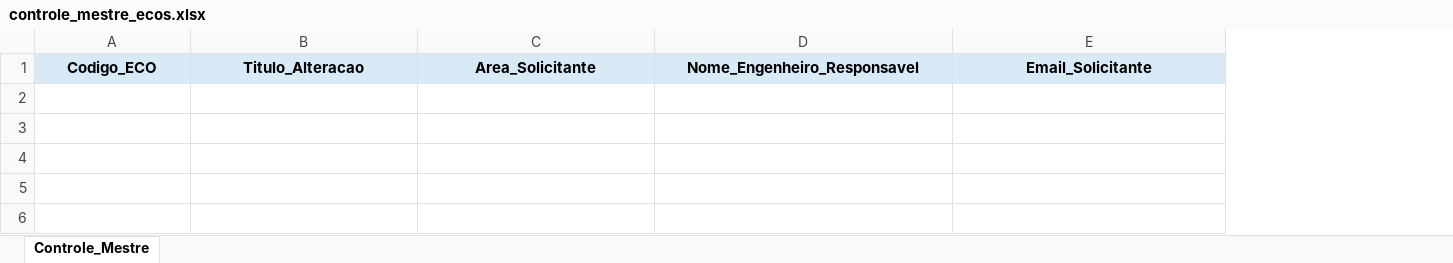
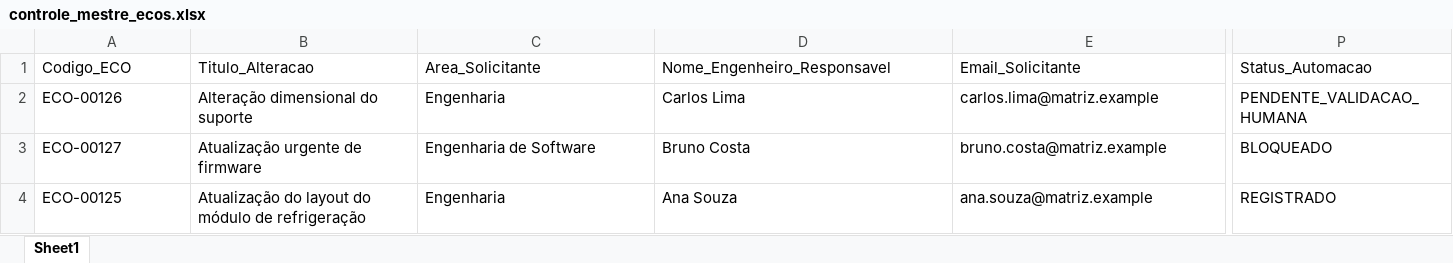
Before and after one commit to KarolVSDev/Avaliacao_03, an Excel workbook: 02_AUTOMACAO_ECOS/data/controle_mestre_ecos.xlsx, sheet Sheet1, drawn as a sheet; only a part is shown, gaps mark what is left out; values as stored, in another font and other column widths than the file's, no borders; rows hold the shown columns only; the diff covers the shown part only; the diff names each change by its address in the sheet, - before the commit and + after, or states it on an @@ line.

```diff
--- a/02_AUTOMACAO_ECOS/data/controle_mestre_ecos.xlsx (sheet Sheet1)
+++ b/02_AUTOMACAO_ECOS/data/controle_mestre_ecos.xlsx (sheet Sheet1)
-sheet tab: Controle_Mestre
+sheet tab: Sheet1
+column P (Status_Automacao), empty
@@ A1:E1 fill: #D9EAF7 → none, bold: on → off, alignment: center → left @@
+row 2: ECO-00126 | Alteração dimensional do suporte | Engenharia | Carlos Lima | carlos.lima@matriz.example | PENDENTE_VALIDACAO_HUMANA
+row 3: ECO-00127 | Atualização urgente de firmware | Engenharia de Software | Bruno Costa | bruno.costa@matriz.example | BLOQUEADO
+row 4: ECO-00125 | Atualização do layout do módulo de refrigeração | Engenharia | Ana Souza | ana.souza@matriz.example | REGISTRADO
```
Also changed, not shown: cell formats elsewhere in this sheet, 7 other files.
